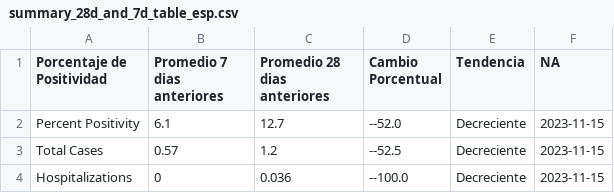
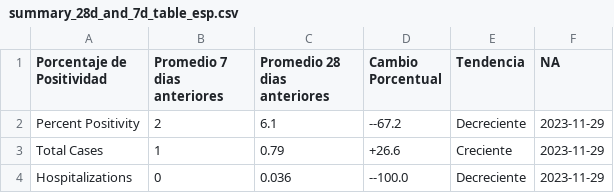
Before and after one commit to h-hedman/scph, a CSV file: covid-19/output-data/summary_28d_and_7d_table_esp.csv, drawn as a sheet.

```diff
--- a/covid-19/output-data/summary_28d_and_7d_table_esp.csv
+++ b/covid-19/output-data/summary_28d_and_7d_table_esp.csv
@@ -1,4 +1,4 @@
 "Porcentaje de Positividad","Promedio 7 dias anteriores","Promedio 28 dias anteriores","Cambio Porcentual","Tendencia","NA"
-"Percent Positivity",6.1,12.7,"--52.0","Decreciente",2023-11-15
-"Total Cases",0.57,1.2,"--52.5","Decreciente",2023-11-15
-"Hospitalizations",0,0.036,"--100.0","Decreciente",2023-11-15
+"Percent Positivity",2,6.1,"--67.2","Decreciente",2023-11-29
+"Total Cases",1,0.79,"+26.6","Creciente",2023-11-29
+"Hospitalizations",0,0.036,"--100.0","Decreciente",2023-11-29
```
Also changed, not shown: covid-19/output-data/count_table_esp.csv, covid-19/output-data/hospitalizations_6mo_prior.csv, 4 other files.
